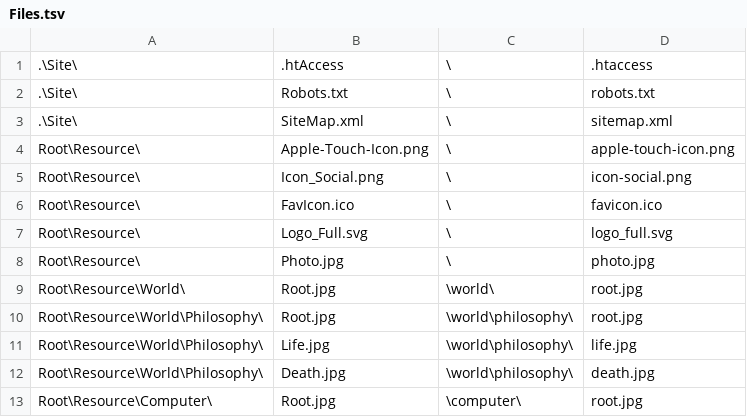
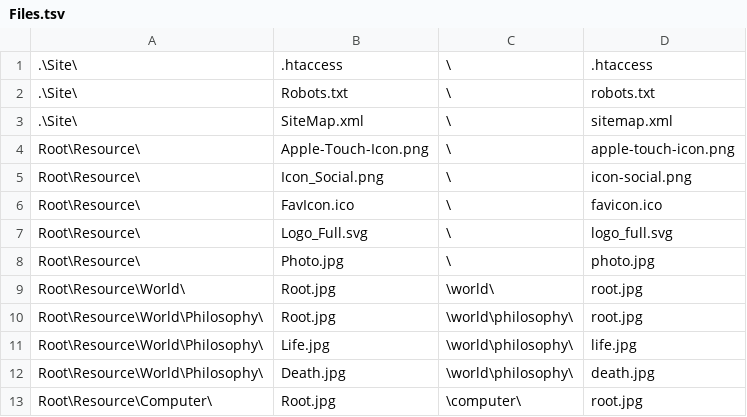
Before and after one commit to ujnotes/web-site, a TSV file: Config/Files.tsv (was Files.tsv), drawn as a sheet.

```diff
--- a/Files.tsv
+++ b/Config/Files.tsv
@@ -1,2 +1,2 @@
-.\Site\	.htAccess	\	.htaccess
+.\Site\	.htaccess	\	.htaccess
 .\Site\	Robots.txt	\	robots.txt
```
Also changed, not shown: 58 other files.
